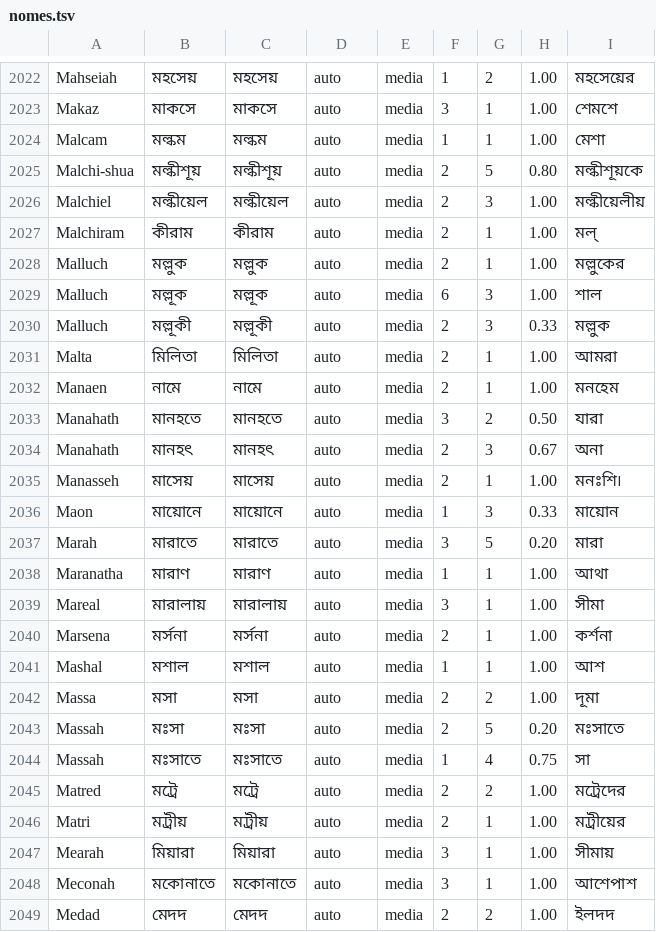
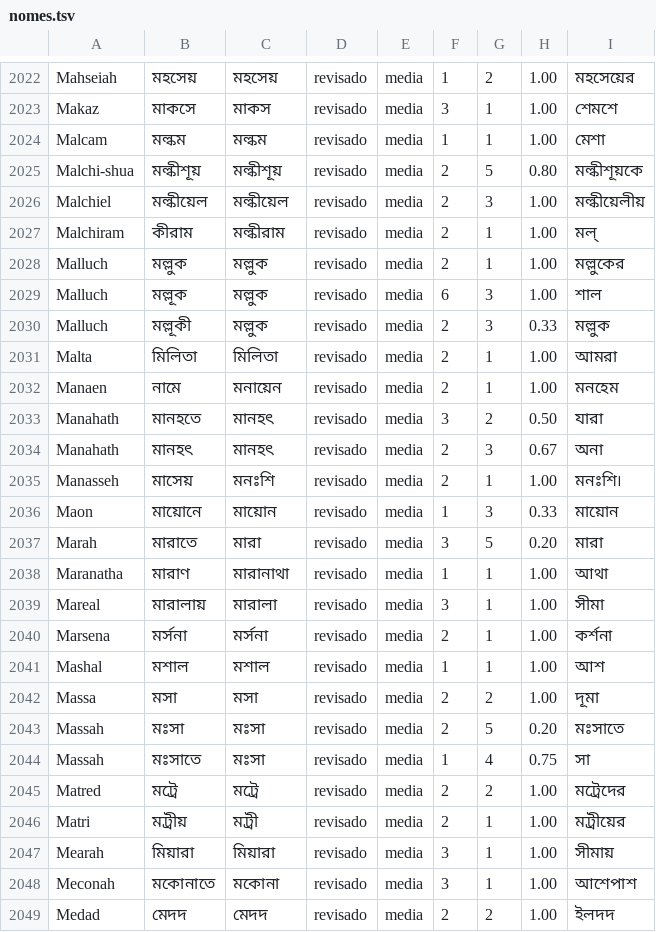
Before and after one commit to alvarosw/sensus, a TSV file: pipeline/ingest/corrections/bn/nomes.tsv, drawn as a sheet; only a part is shown, gaps mark what is left out; the diff covers the shown part only; the diff names each change by its address in the sheet, - before the commit and + after, or states it on an @@ line.

```diff
--- a/pipeline/ingest/corrections/bn/nomes.tsv
+++ b/pipeline/ingest/corrections/bn/nomes.tsv
-D2022:D2049: auto
+D2022:D2049: revisado
-C2023: মাকসে
+C2023: মাকস
-C2027: কীরাম
+C2027: মল্কীরাম
-C2029: মল্লূক
+C2029: মল্লুক
-C2030: মল্লূকী
+C2030: মল্লুক
-C2032: নামে
+C2032: মনায়েন
-C2033: মানহতে
+C2033: মানহৎ
-C2035: মাসেয়
+C2035: মনঃশি
-C2036: মায়োনে
+C2036: মায়োন
-C2037: মারাতে
+C2037: মারা
-C2038: মারাণ
+C2038: মারানাথা
-C2039: মারালায়
+C2039: মারালা
-C2044: মঃসাতে
+C2044: মঃসা
-C2046: মট্রীয়
+C2046: মট্রী
-C2048: মকোনাতে
+C2048: মকোনা
```
Also changed, not shown: 144 edited cells elsewhere in this file, 1 other file.
